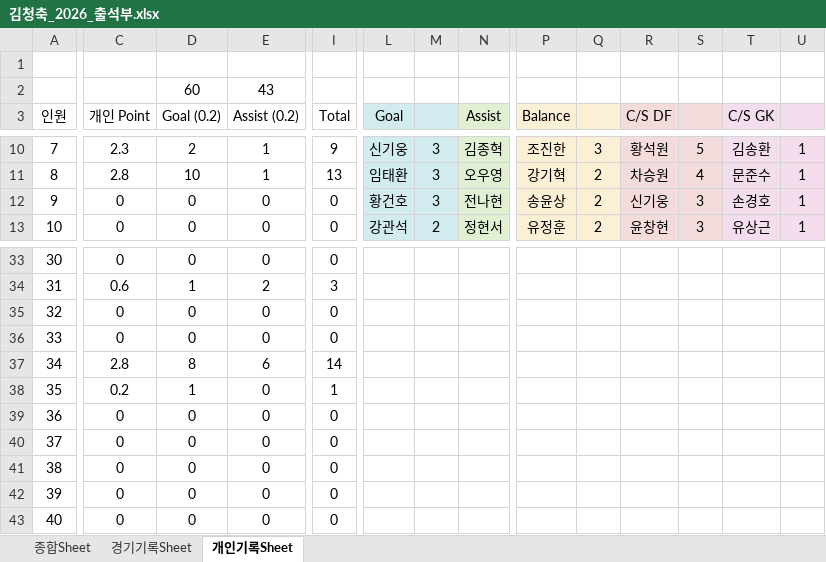
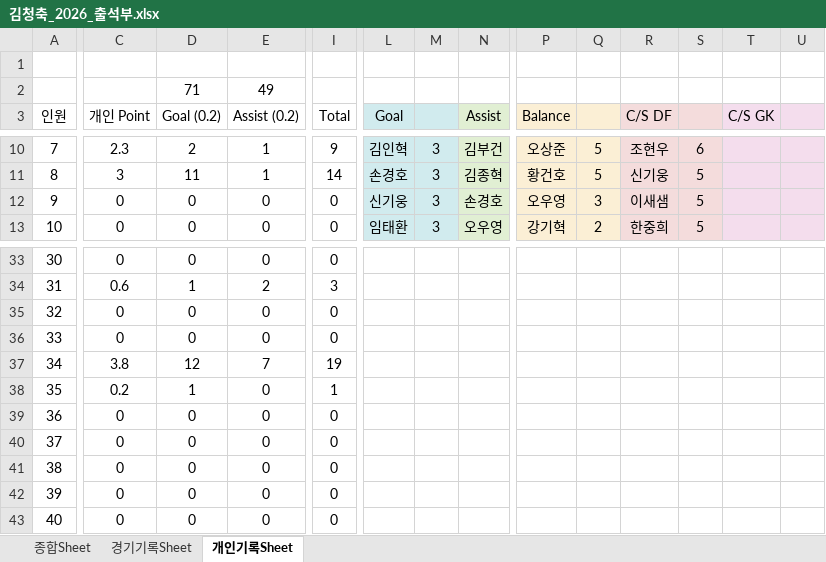
Before and after one commit to winclead/FCKCC, an Excel workbook: 김청축_2026_출석부.xlsx, sheet 개인기록Sheet, drawn as a sheet; only a part is shown, gaps mark what is left out; values as stored, in another font and other column widths than the file's, no borders; conditional formats not drawn; removed rows and columns are numbered as before the commit, all else as after; rows hold the shown columns only; the diff covers the shown part only; the diff names each change by its address in the sheet, - before the commit and + after, or states it on an @@ line.

```diff
--- a/김청축_2026_출석부.xlsx (sheet 개인기록Sheet)
+++ b/김청축_2026_출석부.xlsx (sheet 개인기록Sheet)
-row 2:  |  | 60 | 43
+row 2:  |  | 71 | 49
-L10 (Goal): 신기웅
+L10 (Goal): 김인혁
-N10 (Assist): 김종혁
+N10 (Assist): 김부건
-P10 (Balance): 조진한
+P10 (Balance): 오상준
-Q10: 3
+Q10: 5
-R10 (C/S DF): 황석원
+R10 (C/S DF): 조현우
-S10: 5
+S10: 6
-T10 (C/S GK): 김송환
+T10 (C/S GK): (empty)
-U10:U13: 1
+U10:U13: (empty)
-C11 (개인 Point): 2.8
+C11 (개인 Point): 3
-D11 (Goal (0.2)): 10
+D11 (Goal (0.2)): 11
-I11 (Total): 13
+I11 (Total): 14
-L11 (Goal): 임태환
+L11 (Goal): 손경호
-N11 (Assist): 오우영
+N11 (Assist): 김종혁
-P11 (Balance): 강기혁
+P11 (Balance): 황건호
-Q11: 2
+Q11: 5
-R11 (C/S DF): 차승원
+R11 (C/S DF): 신기웅
-S11: 4
+S11: 5
-T11 (C/S GK): 문준수
+T11 (C/S GK): (empty)
-L12 (Goal): 황건호
+L12 (Goal): 신기웅
-N12 (Assist): 전나현
+N12 (Assist): 손경호
-P12 (Balance): 송윤상
+P12 (Balance): 오우영
-Q12: 2
+Q12: 3
-R12 (C/S DF): 신기웅
+R12 (C/S DF): 이새샘
-S12:S13: 3
+S12:S13: 5
-T12 (C/S GK): 손경호
+T12 (C/S GK): (empty)
-L13 (Goal): 강관석
+L13 (Goal): 임태환
-M13: 2
+M13: 3
-N13 (Assist): 정현서
+N13 (Assist): 오우영
-P13 (Balance): 유정훈
+P13 (Balance): 강기혁
-R13 (C/S DF): 윤창현
+R13 (C/S DF): 한중희
-T13 (C/S GK): 유상근
+T13 (C/S GK): (empty)
-C37 (개인 Point): 2.8
+C37 (개인 Point): 3.8
-D37 (Goal (0.2)): 8
+D37 (Goal (0.2)): 12
-E37 (Assist (0.2)): 6
+E37 (Assist (0.2)): 7
-I37 (Total): 14
+I37 (Total): 19
```
Also changed, not shown: 151 edited cells elsewhere in this sheet, sheet 종합Sheet, sheet 경기기록Sheet, formulas that keep their value.
